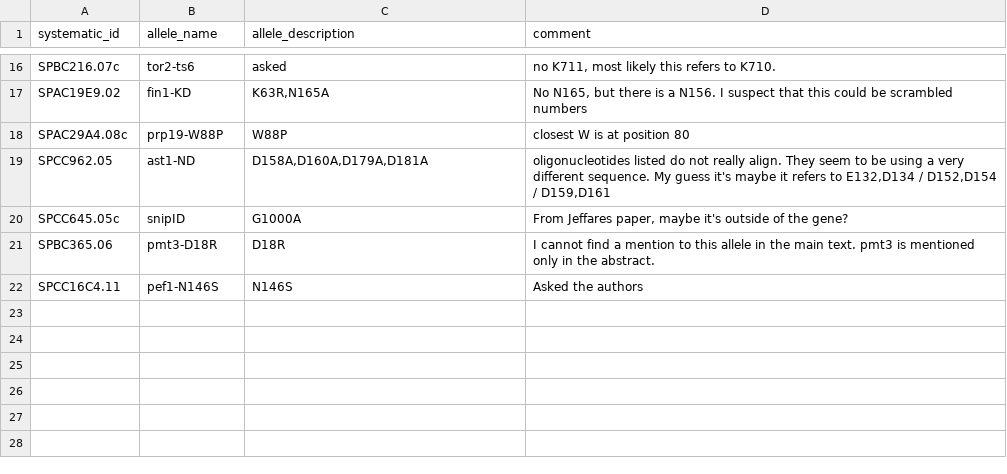
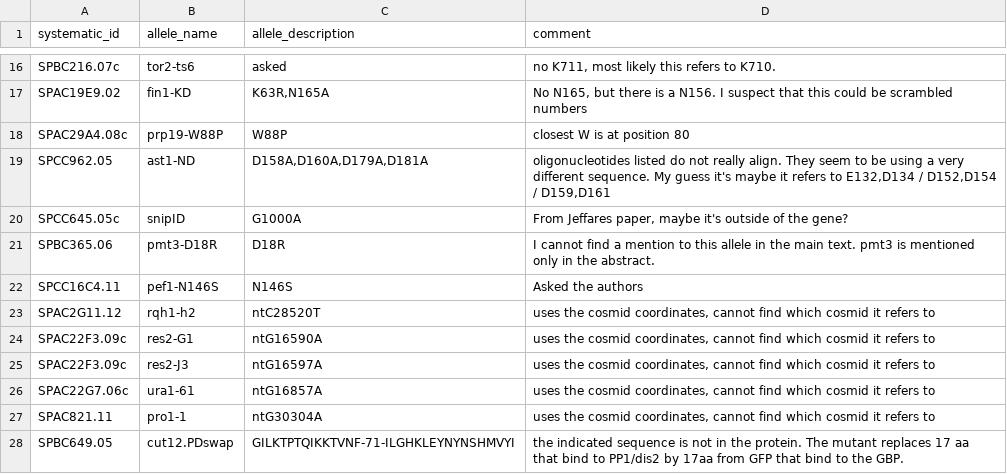
Before and after one commit to pombase/allele_qc, a TSV file: manual_fixes_pombase/cannot_find.tsv, drawn as a sheet; only a part is shown, gaps mark what is left out.

Commit message:
more manual changes

```diff
--- a/manual_fixes_pombase/cannot_find.tsv
+++ b/manual_fixes_pombase/cannot_find.tsv
@@ -22 +22,7 @@ SPBC365.06	pmt3-D18R	D18R	I cannot find a mention to this allele in the main tex
 SPCC16C4.11	pef1-N146S	N146S	Asked the authors
+SPAC2G11.12	rqh1-h2	ntC28520T	uses the cosmid coordinates, cannot find which cosmid it refers to
+SPAC22F3.09c	res2-G1	ntG16590A	uses the cosmid coordinates, cannot find which cosmid it refers to
+SPAC22F3.09c	res2-J3	ntG16597A	uses the cosmid coordinates, cannot find which cosmid it refers to
+SPAC22G7.06c	ura1-61	ntG16857A	uses the cosmid coordinates, cannot find which cosmid it refers to
+SPAC821.11	pro1-1	ntG30304A	uses the cosmid coordinates, cannot find which cosmid it refers to
+SPBC649.05	cut12.PDswap	GILKTPTQIKKTVNF-71-ILGHKLEYNYNSHMVYI	the indicated sequence is not in the protein. The mutant replaces 17 aa that bind to PP1/dis2 by 17aa from GFP that bind to the GBP.
```
Also changed, not shown: manual_fixes_pombase/manual_cannot_fix_new.tsv.
